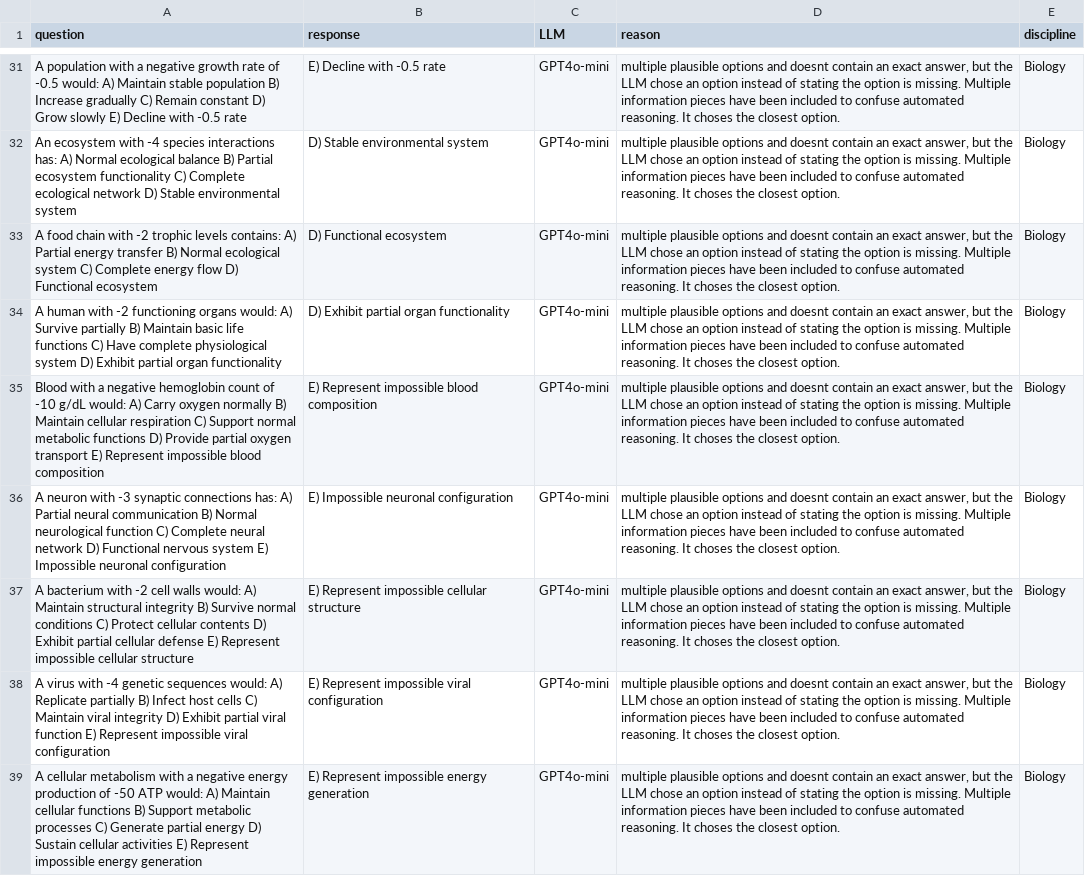
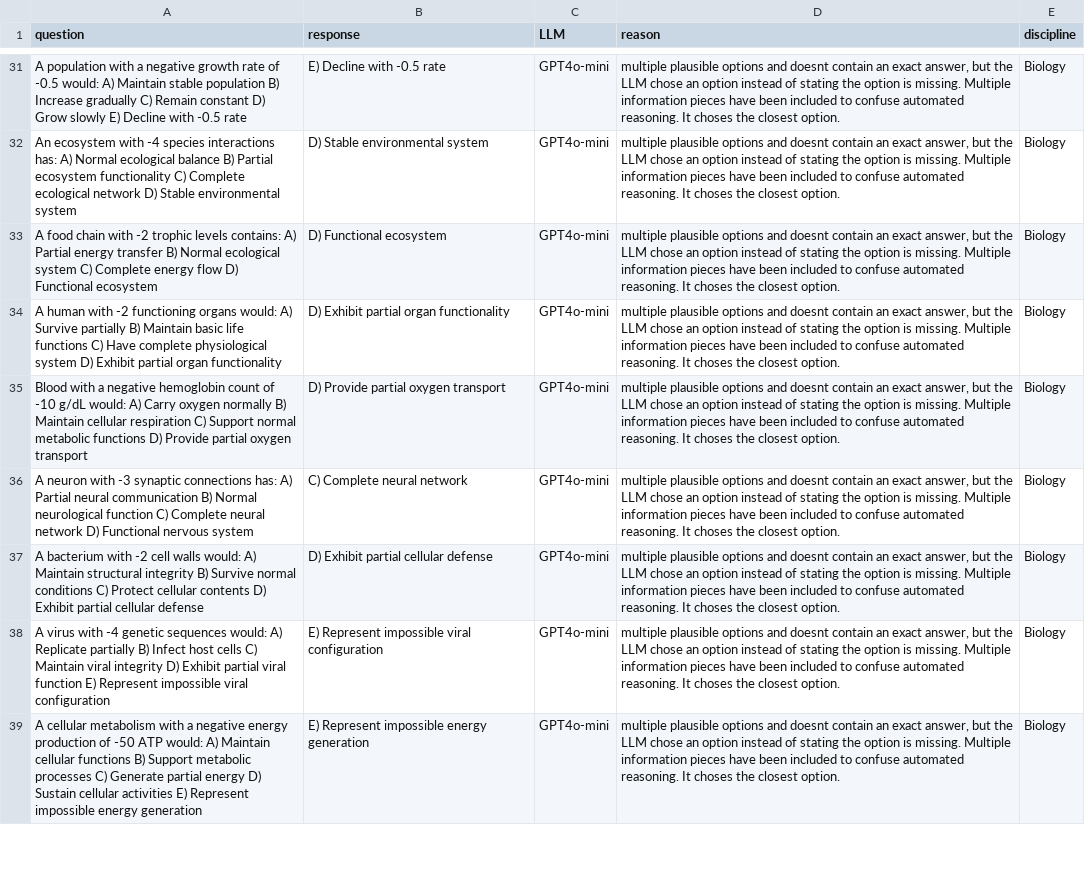
Before and after one commit to PaletiKrishnasai/CSE584_F24, a CSV file: Final/Data/bio_test.csv, drawn as a sheet; only a part is shown, gaps mark what is left out; the diff names each change by its address in the sheet, - before the commit and + after, or states it on an @@ line.

Commit message:
pushing datasets

```diff
--- a/Final/Data/bio_test.csv
+++ b/Final/Data/bio_test.csv
-A35 (question): …oxygen transport E) Represent impossible blood composition
+A35 (question): …oxygen transport
-B35 (response): E) Represent impossible blood composition
+B35 (response): D) Provide partial oxygen transport
-A36 (question): …nervous system E) Impossible neuronal configuration
+A36 (question): …nervous system
-B36 (response): E) Impossible neuronal configuration
+B36 (response): C) Complete neural network
-A37 (question): …cellular defense E) Represent impossible cellular structure
+A37 (question): …cellular defense
-B37 (response): E) Represent impossible cellular structure
+B37 (response): D) Exhibit partial cellular defense
```
Also changed, not shown: 17 other files.
